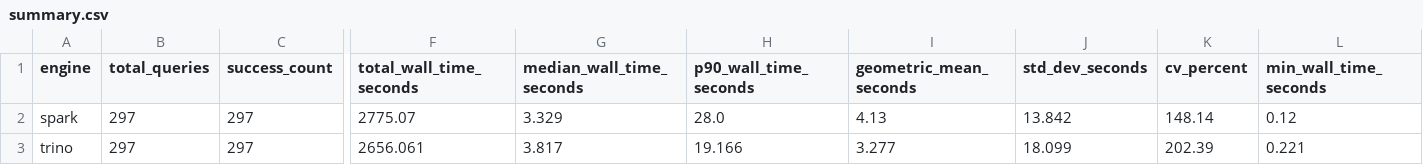
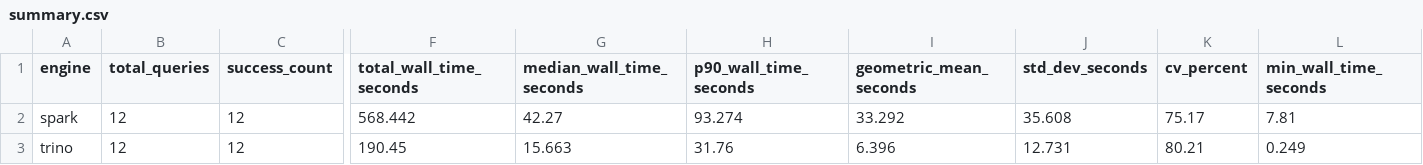
Before and after one commit to dducsw/bdcon-data-platform, a CSV file: benchmark/results/reports/summary.csv, drawn as a sheet; only a part is shown, gaps mark what is left out; the diff covers the shown part only; the diff names each change by its address in the sheet, - before the commit and + after, or states it on an @@ line.

```diff
--- a/benchmark/results/reports/summary.csv
+++ b/benchmark/results/reports/summary.csv
-B2:B3 (total_queries): 297
+B2:B3 (total_queries): 12
-C2:C3 (success_count): 297
+C2:C3 (success_count): 12
-F2 (total_wall_time_seconds): 2775.07
+F2 (total_wall_time_seconds): 568.442
-G2 (median_wall_time_seconds): 3.329
+G2 (median_wall_time_seconds): 42.27
-H2 (p90_wall_time_seconds): 28.0
+H2 (p90_wall_time_seconds): 93.274
-I2 (geometric_mean_seconds): 4.13
+I2 (geometric_mean_seconds): 33.292
-J2 (std_dev_seconds): 13.842
+J2 (std_dev_seconds): 35.608
-K2 (cv_percent): 148.14
+K2 (cv_percent): 75.17
-L2 (min_wall_time_seconds): 0.12
+L2 (min_wall_time_seconds): 7.81
-F3 (total_wall_time_seconds): 2656.061
+F3 (total_wall_time_seconds): 190.45
-G3 (median_wall_time_seconds): 3.817
+G3 (median_wall_time_seconds): 15.663
-H3 (p90_wall_time_seconds): 19.166
+H3 (p90_wall_time_seconds): 31.76
-I3 (geometric_mean_seconds): 3.277
+I3 (geometric_mean_seconds): 6.396
-J3 (std_dev_seconds): 18.099
+J3 (std_dev_seconds): 12.731
-K3 (cv_percent): 202.39
+K3 (cv_percent): 80.21
-L3 (min_wall_time_seconds): 0.221
+L3 (min_wall_time_seconds): 0.249
```
Also changed, not shown: 9 edited cells elsewhere in this file, benchmark/results/reports/per_query.csv, 9 other files.
